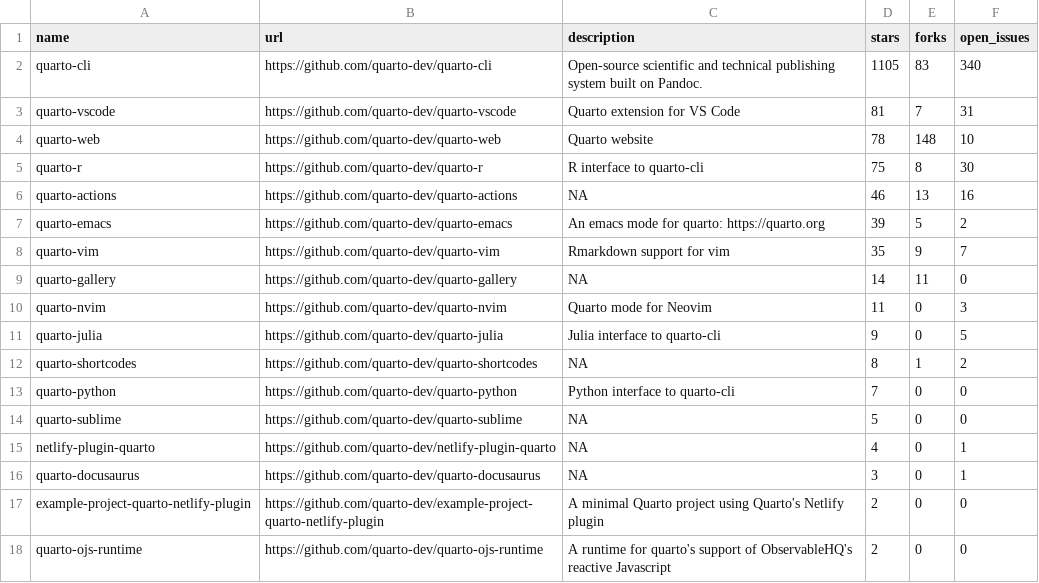
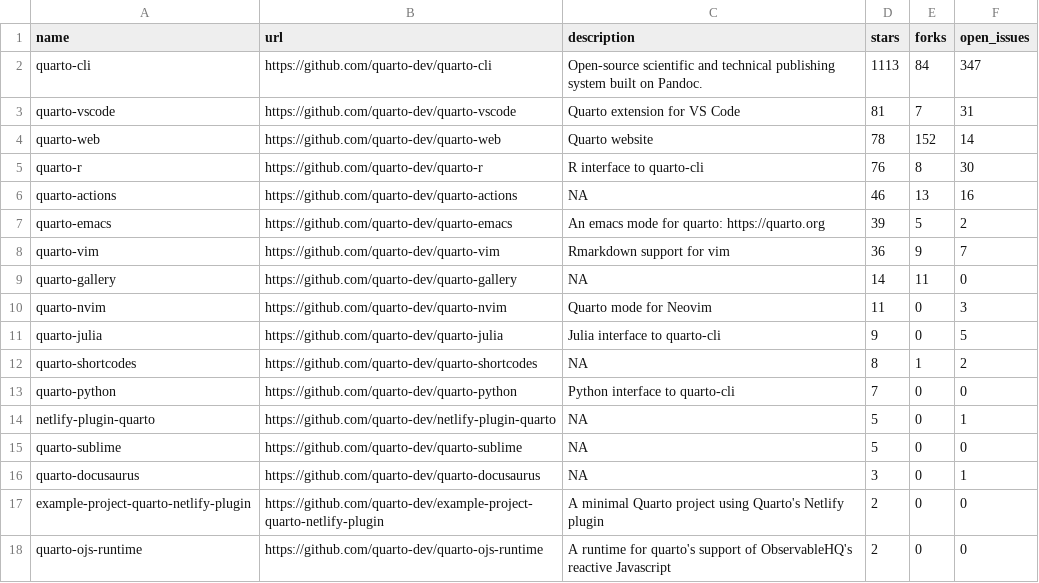
Before and after one commit to beatrizmilz/awesome-gha, a CSV file: 01-rscript/quarto_repos.csv, drawn as a sheet; only a part is shown.

```diff
--- a/01-rscript/quarto_repos.csv
+++ b/01-rscript/quarto_repos.csv
@@ -1,9 +1,9 @@
 name,url,description,stars,forks,open_issues
-quarto-cli,https://github.com/quarto-dev/quarto-cli,Open-source scientific and technical publishing system built on Pandoc.,1105,83,340
+quarto-cli,https://github.com/quarto-dev/quarto-cli,Open-source scientific and technical publishing system built on Pandoc.,1113,84,347
 quarto-vscode,https://github.com/quarto-dev/quarto-vscode,Quarto extension for VS Code,81,7,31
-quarto-web,https://github.com/quarto-dev/quarto-web,Quarto website,78,148,10
-quarto-r,https://github.com/quarto-dev/quarto-r,R interface to quarto-cli,75,8,30
+quarto-web,https://github.com/quarto-dev/quarto-web,Quarto website,78,152,14
+quarto-r,https://github.com/quarto-dev/quarto-r,R interface to quarto-cli,76,8,30
 quarto-actions,https://github.com/quarto-dev/quarto-actions,NA,46,13,16
 quarto-emacs,https://github.com/quarto-dev/quarto-emacs,An emacs mode for quarto: https://quarto.org,39,5,2
-quarto-vim,https://github.com/quarto-dev/quarto-vim,Rmarkdown support for vim,35,9,7
+quarto-vim,https://github.com/quarto-dev/quarto-vim,Rmarkdown support for vim,36,9,7
 quarto-gallery,https://github.com/quarto-dev/quarto-gallery,NA,14,11,0
@@ -13,4 +13,4 @@ quarto-shortcodes,https://github.com/quarto-dev/quarto-shortcodes,NA,8,1,2
 quarto-python,https://github.com/quarto-dev/quarto-python,Python interface to quarto-cli,7,0,0
+netlify-plugin-quarto,https://github.com/quarto-dev/netlify-plugin-quarto,NA,5,0,1
 quarto-sublime,https://github.com/quarto-dev/quarto-sublime,NA,5,0,0
-netlify-plugin-quarto,https://github.com/quarto-dev/netlify-plugin-quarto,NA,4,0,1
 quarto-docusaurus,https://github.com/quarto-dev/quarto-docusaurus,NA,3,0,1
```
Also changed, not shown: 1 other file.
